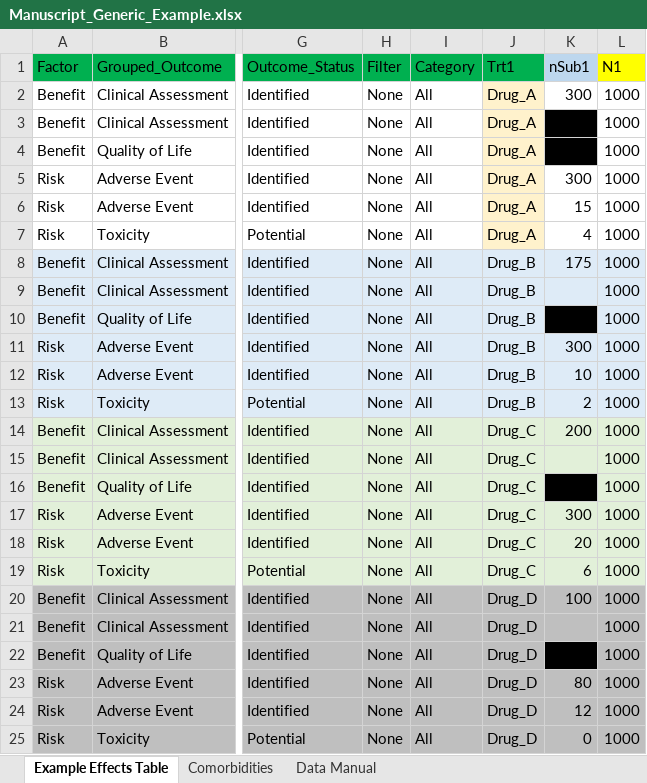
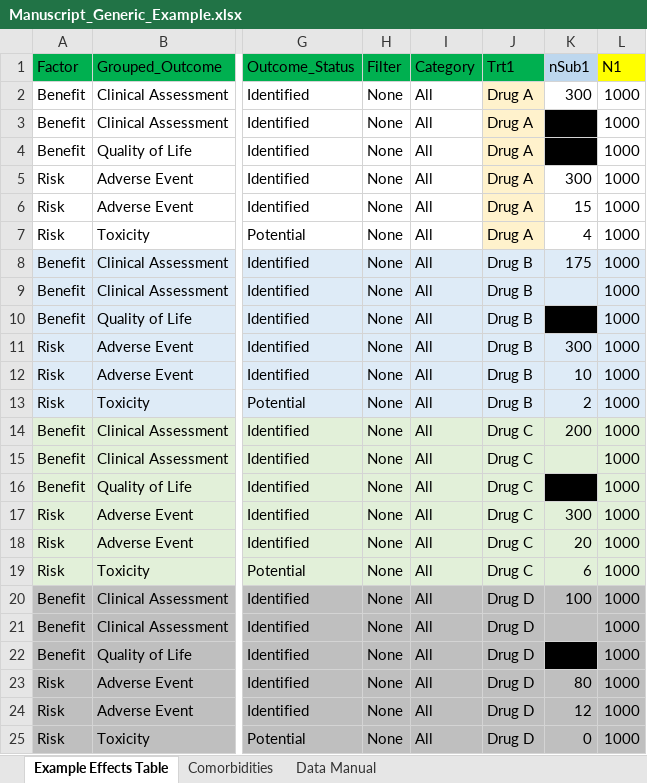
Before and after one commit to BR-Visualization/charts, an Excel workbook: data-raw/Manuscript_Generic_Example.xlsx, sheet Example Effects Table, drawn as a sheet; only a part is shown, gaps mark what is left out; values as stored, in another font and other column widths than the file's, no borders; the diff names each change by its address in the sheet, - before the commit and + after, or states it on an @@ line.

```diff
--- a/data-raw/Manuscript_Generic_Example.xlsx (sheet Example Effects Table)
+++ b/data-raw/Manuscript_Generic_Example.xlsx (sheet Example Effects Table)
-J2:J7 (Trt1): Drug_A
+J2:J7 (Trt1): Drug A
-J8:J13 (Trt1): Drug_B
+J8:J13 (Trt1): Drug B
-J14:J19 (Trt1): Drug_C
+J14:J19 (Trt1): Drug C
-J20:J25 (Trt1): Drug_D
+J20:J25 (Trt1): Drug D
```
Also changed, not shown: 19 other files.
